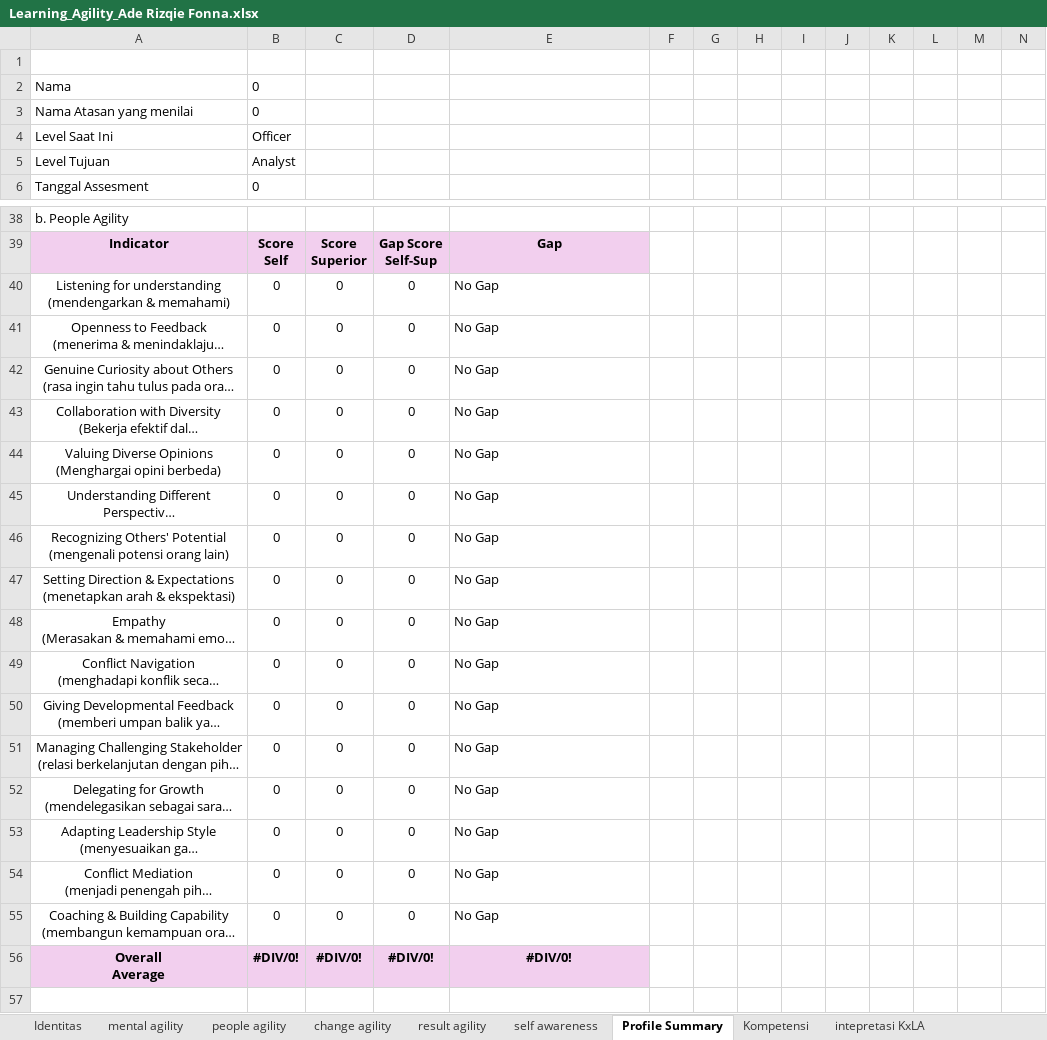
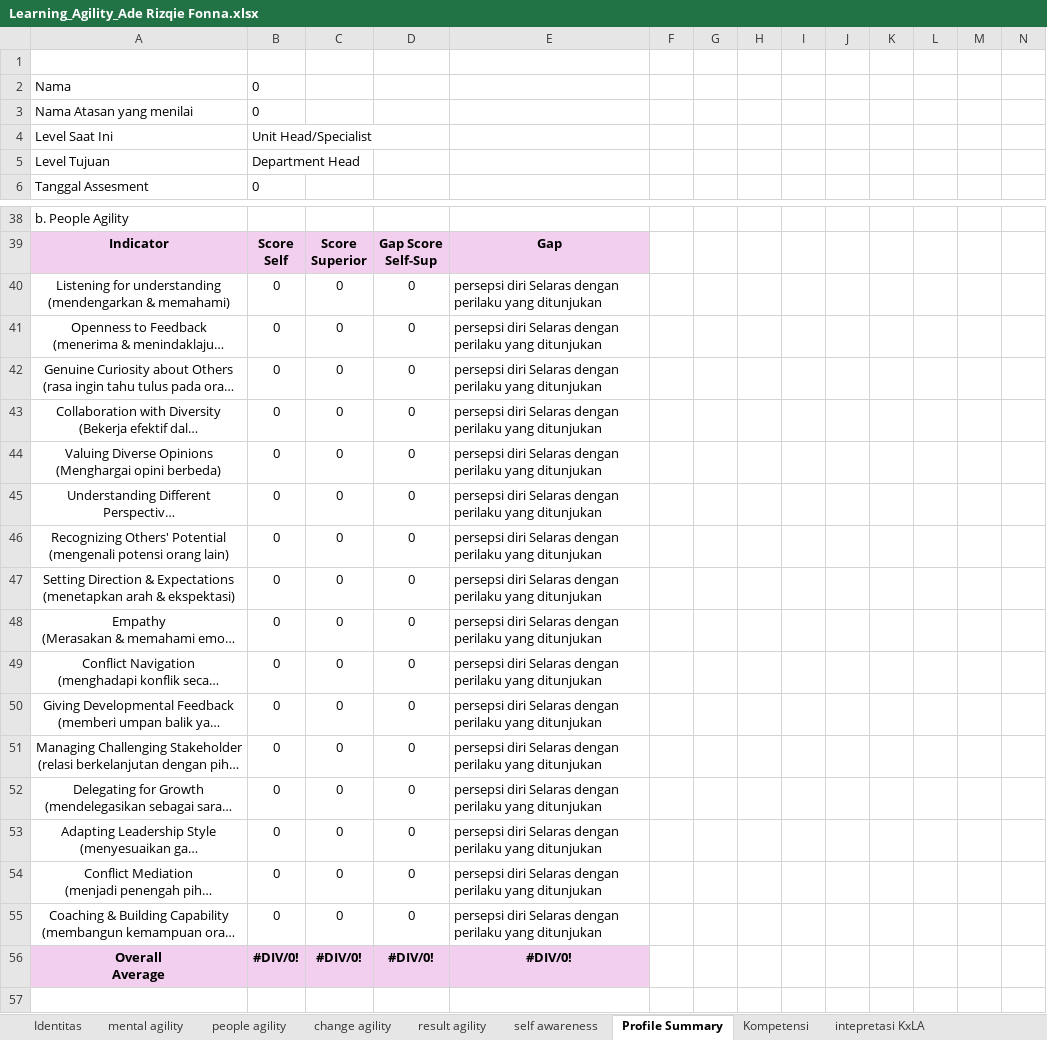
Before and after one commit to denden09/learning-agility, an Excel workbook: generated/Learning_Agility_Ade Rizqie Fonna.xlsx, sheet Profile Summary, drawn as a sheet; only a part is shown, gaps mark what is left out; long unchanged cells end in …; values as stored, in another font and other column widths than the file's, no borders; charts and pictures and conditional formats not drawn; the diff covers the shown part only; the diff names each change by its address in the sheet, - before the commit and + after, or states it on an @@ line.

```diff
--- a/generated/Learning_Agility_Ade Rizqie Fonna.xlsx (sheet Profile Summary)
+++ b/generated/Learning_Agility_Ade Rizqie Fonna.xlsx (sheet Profile Summary)
-B4: Officer
+B4: Unit Head/Specialist
-B5: Analyst
+B5: Department Head
-E40:E55: No Gap
+E40:E55: persepsi diri Selaras dengan perilaku yang ditunjukan
```
Also changed, not shown: 42 edited cells elsewhere in this sheet, sheet panduan, sheet Kompetensi, sheet Monitoring pengembangan, sheet sheet template, sheet intepretasi KxLA, sheet Hasil Perilaku, 9 more sheets, other sheet tabs, formulas that keep their value, hidden cells, data/master/Learning agility self assesment & superior_01.10.2026.xlsx, 4 other files.
